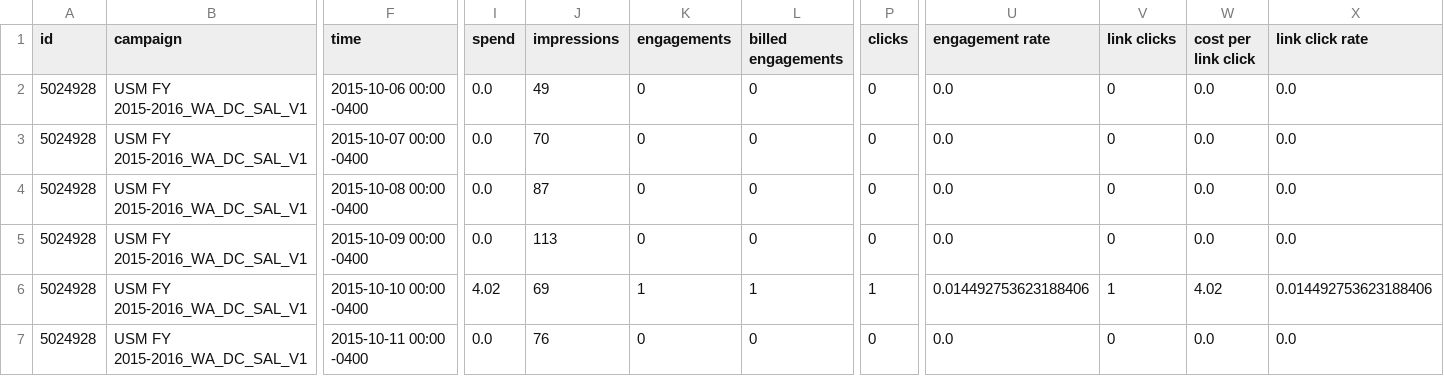
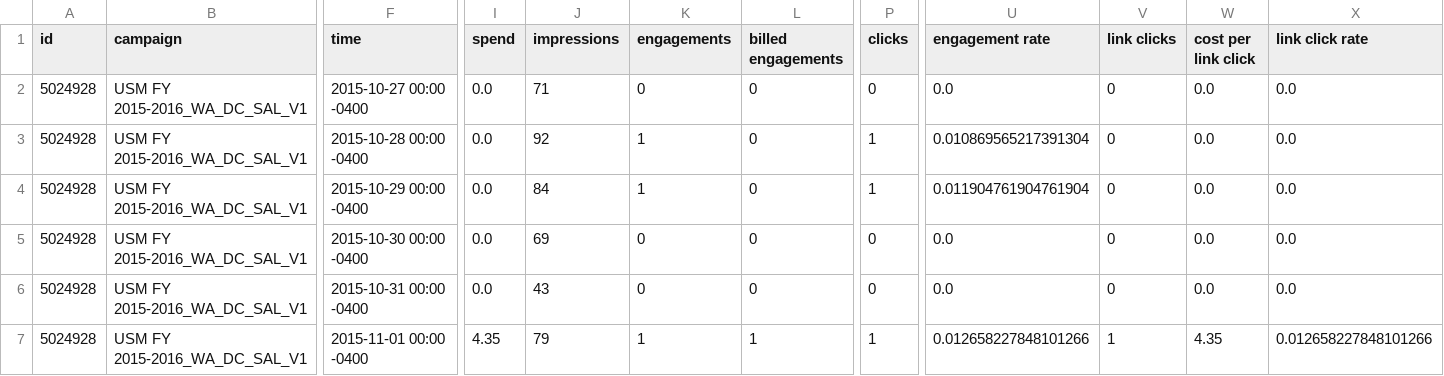
Before and after one commit to crgrass/analytics-cmdline-sample, a CSV file: retrievedTwitter.csv, drawn as a sheet; only a part is shown, gaps mark what is left out; the diff covers the shown part only; the diff names each change by its address in the sheet, - before the commit and + after, or states it on an @@ line.

```diff
--- a/retrievedTwitter.csv
+++ b/retrievedTwitter.csv
-F2 (time): 2015-10-06 00:00 -0400
+F2 (time): 2015-10-27 00:00 -0400
-J2 (impressions): 49
+J2 (impressions): 71
-F3 (time): 2015-10-07 00:00 -0400
+F3 (time): 2015-10-28 00:00 -0400
-J3 (impressions): 70
+J3 (impressions): 92
-K3:K4 (engagements): 0
+K3:K4 (engagements): 1
-P3:P4 (clicks): 0
+P3:P4 (clicks): 1
-U3 (engagement rate): 0.0
+U3 (engagement rate): 0.010869565217391304
-F4 (time): 2015-10-08 00:00 -0400
+F4 (time): 2015-10-29 00:00 -0400
-J4 (impressions): 87
+J4 (impressions): 84
-U4 (engagement rate): 0.0
+U4 (engagement rate): 0.011904761904761904
-F5 (time): 2015-10-09 00:00 -0400
+F5 (time): 2015-10-30 00:00 -0400
-J5 (impressions): 113
+J5 (impressions): 69
-F6 (time): 2015-10-10 00:00 -0400
+F6 (time): 2015-10-31 00:00 -0400
-I6 (spend): 4.02
+I6 (spend): 0.0
-J6 (impressions): 69
+J6 (impressions): 43
-K6 (engagements): 1
+K6 (engagements): 0
-L6 (billed engagements): 1
+L6 (billed engagements): 0
-P6 (clicks): 1
+P6 (clicks): 0
-U6 (engagement rate): 0.014492753623188406
+U6 (engagement rate): 0.0
-V6 (link clicks): 1
+V6 (link clicks): 0
-W6 (cost per link click): 4.02
+W6 (cost per link click): 0.0
-X6 (link click rate): 0.014492753623188406
+X6 (link click rate): 0.0
-F7 (time): 2015-10-11 00:00 -0400
+F7 (time): 2015-11-01 00:00 -0400
-I7 (spend): 0.0
+I7 (spend): 4.35
-J7 (impressions): 76
+J7 (impressions): 79
-K7 (engagements): 0
+K7 (engagements): 1
-L7 (billed engagements): 0
+L7 (billed engagements): 1
-P7 (clicks): 0
+P7 (clicks): 1
-U7 (engagement rate): 0.0
+U7 (engagement rate): 0.012658227848101266
-V7 (link clicks): 0
+V7 (link clicks): 1
-W7 (cost per link click): 0.0
+W7 (cost per link click): 4.35
-X7 (link click rate): 0.0
+X7 (link click rate): 0.012658227848101266
```
Also changed, not shown: 93 edited cells elsewhere in this file, retrievedDoubleClick.csv, retrievedFacebook.csv, 5 other files.
